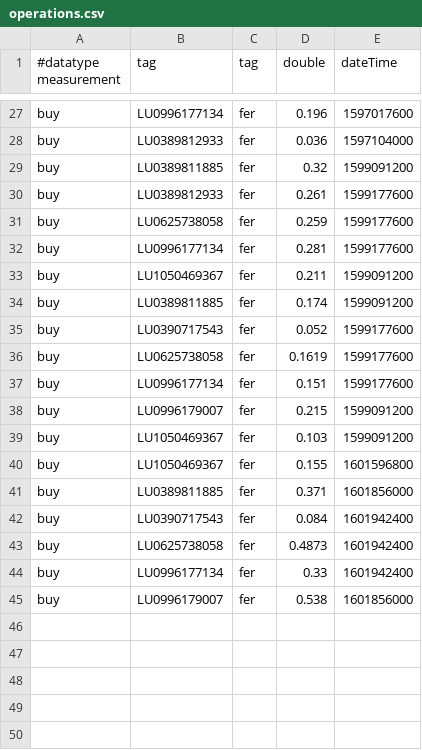
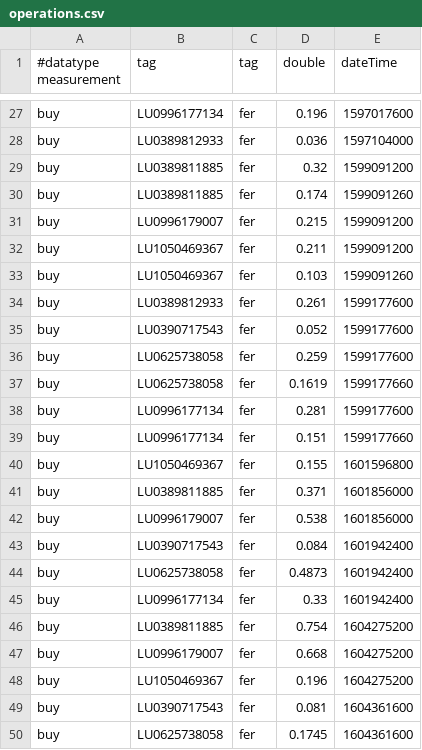
Before and after one commit to methadata/portfolio, a CSV file: data/operations.csv, drawn as a sheet; only a part is shown, gaps mark what is left out.

Commit message:
Update operations
Transactions with same ISIN and date have been modified to not collide in time: add 1 minute to epoch

```diff
--- a/data/operations.csv
+++ b/data/operations.csv
@@ -29,14 +29,15 @@ buy,LU0389812933,fer,0.036,1597104000
 buy,LU0389811885,fer,0.32,1599091200
+buy,LU0389811885,fer,0.174,1599091260
+buy,LU0996179007,fer,0.215,1599091200
+buy,LU1050469367,fer,0.211,1599091200
+buy,LU1050469367,fer,0.103,1599091260
 buy,LU0389812933,fer,0.261,1599177600
+buy,LU0390717543,fer,0.052,1599177600
 buy,LU0625738058,fer,0.259,1599177600
+buy,LU0625738058,fer,0.1619,1599177660
 buy,LU0996177134,fer,0.281,1599177600
-buy,LU1050469367,fer,0.211,1599091200
-buy,LU0389811885,fer,0.174,1599091200
-buy,LU0390717543,fer,0.052,1599177600
-buy,LU0625738058,fer,0.1619,1599177600
-buy,LU0996177134,fer,0.151,1599177600
-buy,LU0996179007,fer,0.215,1599091200
-buy,LU1050469367,fer,0.103,1599091200
+buy,LU0996177134,fer,0.151,1599177660
 buy,LU1050469367,fer,0.155,1601596800
 buy,LU0389811885,fer,0.371,1601856000
+buy,LU0996179007,fer,0.538,1601856000
 buy,LU0390717543,fer,0.084,1601942400
@@ -44,2 +45,6 @@ buy,LU0625738058,fer,0.4873,1601942400
 buy,LU0996177134,fer,0.33,1601942400
-buy,LU0996179007,fer,0.538,1601856000
+buy,LU0389811885,fer,0.754,1604275200
+buy,LU0996179007,fer,0.668,1604275200
+buy,LU1050469367,fer,0.196,1604275200
+buy,LU0390717543,fer,0.081,1604361600
+buy,LU0625738058,fer,0.1745,1604361600
```
